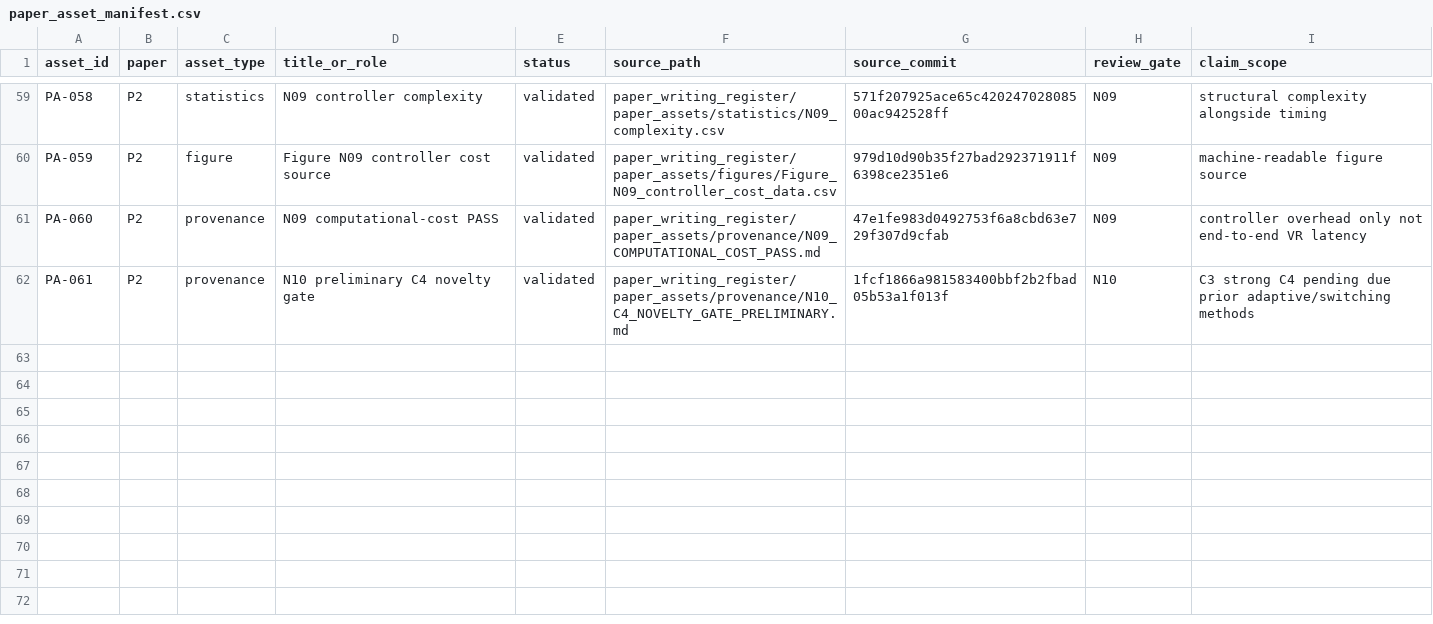
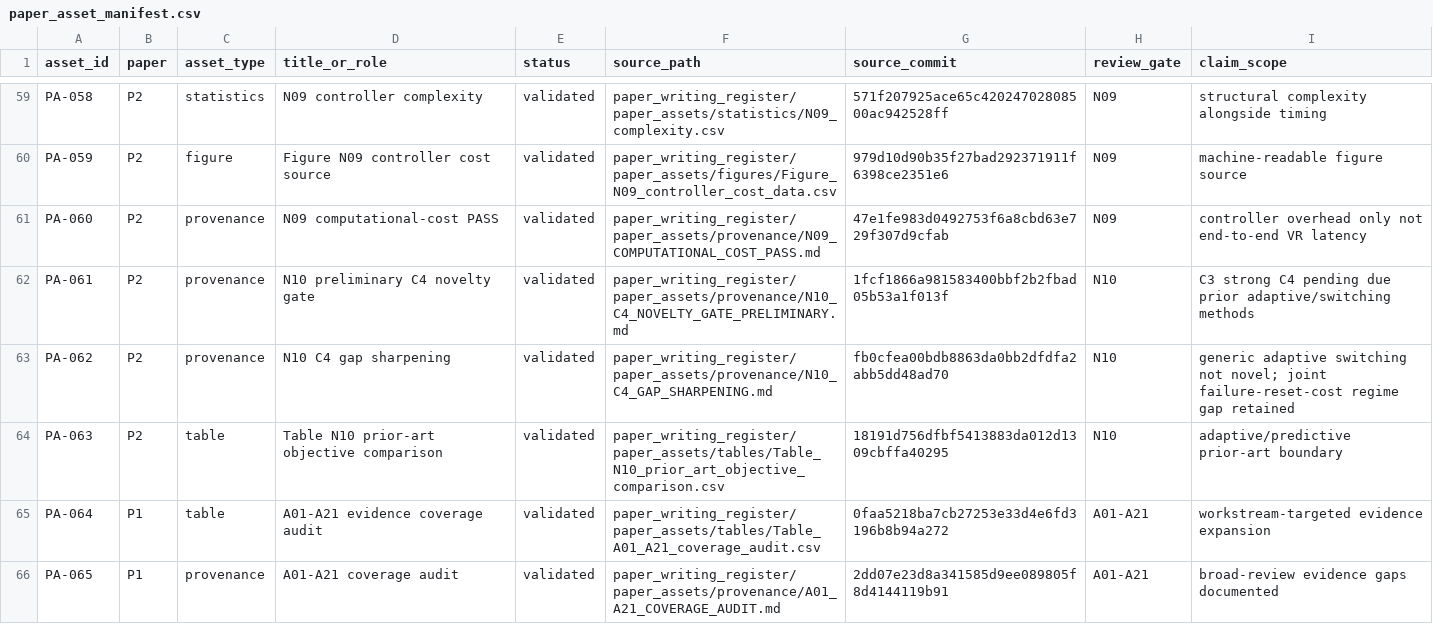
Before and after one commit to Arithmetic-Power-Geometry/Virtual-Reality-Research-Review, a CSV file: paper_writing_register/paper_assets/manifests/paper_asset_manifest.csv, drawn as a sheet; only a part is shown, gaps mark what is left out; the diff names each change by its address in the sheet, - before the commit and + after, or states it on an @@ line.

Commit message:
Paper assets: register N10 gap sharpening and A01-A21 coverage audit

```diff
--- a/paper_writing_register/paper_assets/manifests/paper_asset_manifest.csv
+++ b/paper_writing_register/paper_assets/manifests/paper_asset_manifest.csv
+row 63: PA-062 | P2 | provenance | N10 C4 gap sharpening | validated | paper_writing_register/paper_assets/provenance/N10_C4_GAP_SHARPENING.md | fb0cfea00bdb8863da0bb2dfdfa2abb5dd48ad70 | N10 | generic adaptive switching not novel; joint failure-reset-cost regime gap retained
+row 64: PA-063 | P2 | table | Table N10 prior-art objective comparison | validated | paper_writing_register/paper_assets/tables/Table_N10_prior_art_objective_comparison.csv | 18191d756dfbf5413883da012d1309cbffa40295 | N10 | adaptive/predictive prior-art boundary
+row 65: PA-064 | P1 | table | A01-A21 evidence coverage audit | validated | paper_writing_register/paper_assets/tables/Table_A01_A21_coverage_audit.csv | 0faa5218ba7cb27253e33d4e6fd3196b8b94a272 | A01-A21 | workstream-targeted evidence expansion
+row 66: PA-065 | P1 | provenance | A01-A21 coverage audit | validated | paper_writing_register/paper_assets/provenance/A01_A21_COVERAGE_AUDIT.md | 2dd07e23d8a341585d9ee089805f8d4144119b91 | A01-A21 | broad-review evidence gaps documented
```
